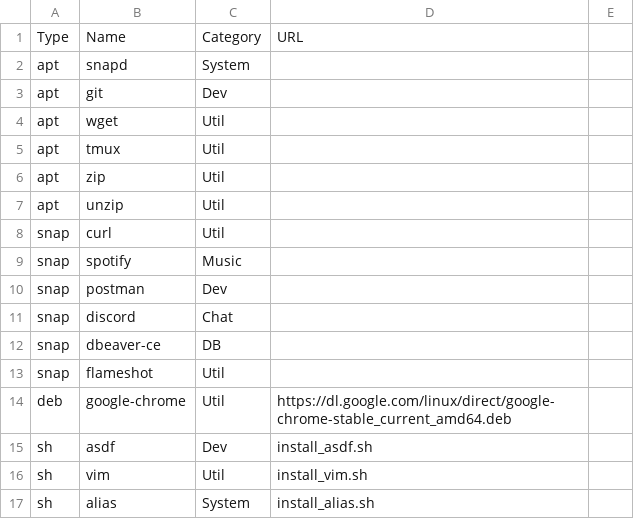
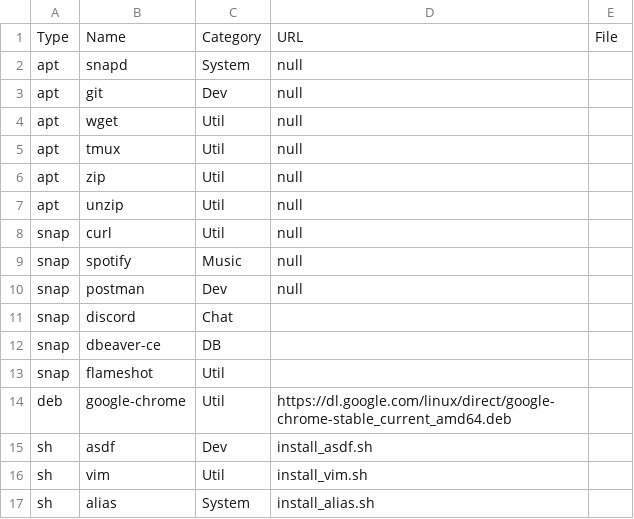
Before and after one commit to FernandoCelmer/dotfiles, a CSV file: setup/packages_ubuntu.csv, drawn as a sheet.

Commit message:
No Task - Update Packages

```diff
--- a/setup/packages_ubuntu.csv
+++ b/setup/packages_ubuntu.csv
@@ -1,11 +1,11 @@
-Type, Name, Category, URL
-apt,snapd, System,
-apt,git,Dev,
-apt,wget,Util,
-apt,tmux,Util,
-apt,zip,Util,
-apt,unzip,Util,
-snap,curl,Util,
-snap,spotify,Music,
-snap,postman,Dev,
+Type, Name, Category, URL, File
+apt,snapd, System,null,
+apt,git,Dev,null,
+apt,wget,Util,null,
+apt,tmux,Util,null,
+apt,zip,Util,null,
+apt,unzip,Util,null
+snap,curl,Util,null
+snap,spotify,Music,null
+snap,postman,Dev,null
 snap,discord,Chat,
```
